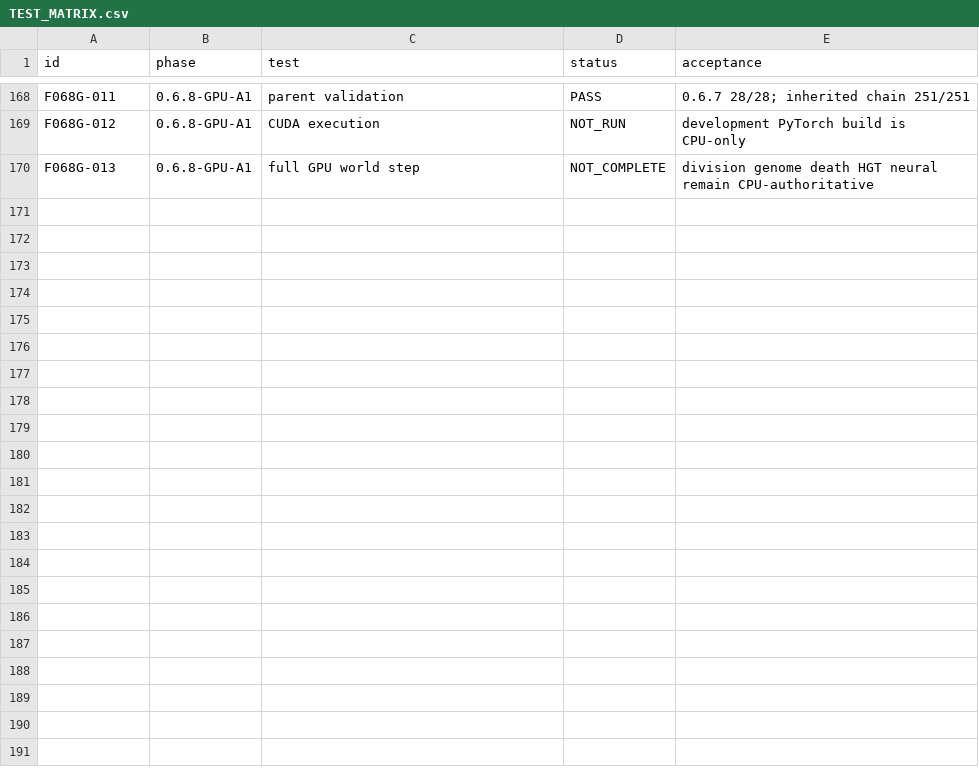
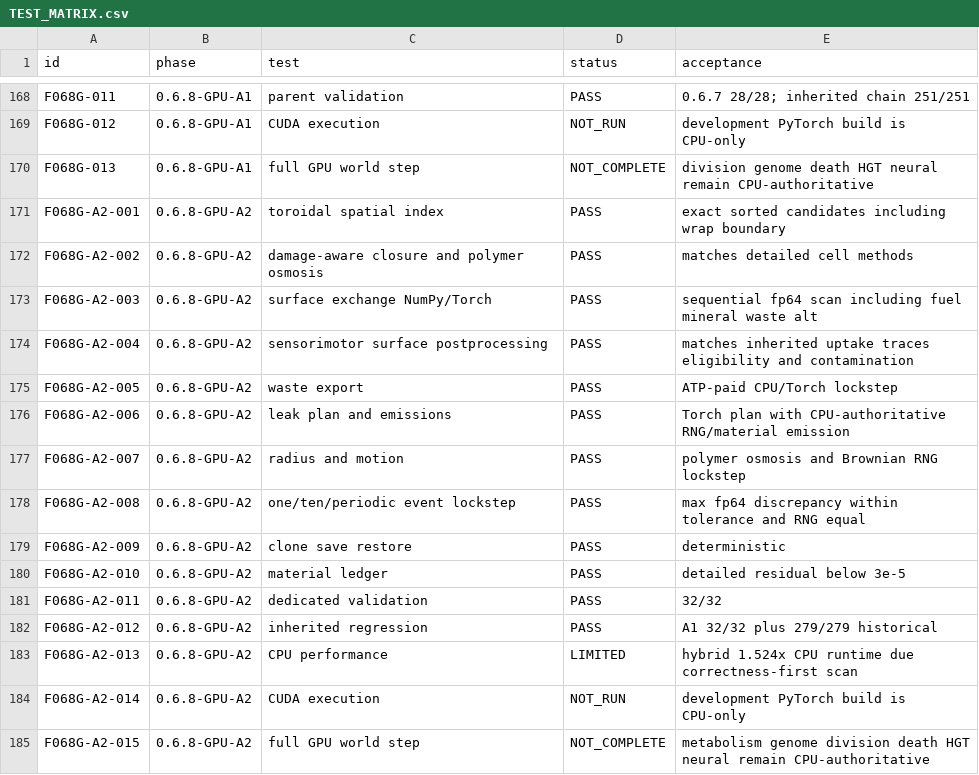
Before and after one commit to halc8312/soma-cell, a CSV file: TEST_MATRIX.csv, drawn as a sheet; only a part is shown, gaps mark what is left out; the diff names each change by its address in the sheet, - before the commit and + after, or states it on an @@ line.

```diff
--- a/TEST_MATRIX.csv
+++ b/TEST_MATRIX.csv
+row 171: F068G-A2-001 | 0.6.8-GPU-A2 | toroidal spatial index | PASS | exact sorted candidates including wrap boundary
+row 172: F068G-A2-002 | 0.6.8-GPU-A2 | damage-aware closure and polymer osmosis | PASS | matches detailed cell methods
+row 173: F068G-A2-003 | 0.6.8-GPU-A2 | surface exchange NumPy/Torch | PASS | sequential fp64 scan including fuel mineral waste alt
+row 174: F068G-A2-004 | 0.6.8-GPU-A2 | sensorimotor surface postprocessing | PASS | matches inherited uptake traces eligibility and contamination
+row 175: F068G-A2-005 | 0.6.8-GPU-A2 | waste export | PASS | ATP-paid CPU/Torch lockstep
+row 176: F068G-A2-006 | 0.6.8-GPU-A2 | leak plan and emissions | PASS | Torch plan with CPU-authoritative RNG/material emission
+row 177: F068G-A2-007 | 0.6.8-GPU-A2 | radius and motion | PASS | polymer osmosis and Brownian RNG lockstep
+row 178: F068G-A2-008 | 0.6.8-GPU-A2 | one/ten/periodic event lockstep | PASS | max fp64 discrepancy within tolerance and RNG equal
+row 179: F068G-A2-009 | 0.6.8-GPU-A2 | clone save restore | PASS | deterministic
+row 180: F068G-A2-010 | 0.6.8-GPU-A2 | material ledger | PASS | detailed residual below 3e-5
+row 181: F068G-A2-011 | 0.6.8-GPU-A2 | dedicated validation | PASS | 32/32
+row 182: F068G-A2-012 | 0.6.8-GPU-A2 | inherited regression | PASS | A1 32/32 plus 279/279 historical
+row 183: F068G-A2-013 | 0.6.8-GPU-A2 | CPU performance | LIMITED | hybrid 1.524x CPU runtime due correctness-first scan
+row 184: F068G-A2-014 | 0.6.8-GPU-A2 | CUDA execution | NOT_RUN | development PyTorch build is CPU-only
+row 185: F068G-A2-015 | 0.6.8-GPU-A2 | full GPU world step | NOT_COMPLETE | metabolism genome division death HGT neural remain CPU-authoritative
```
Also changed, not shown: manifests/FILE_REGISTRY.csv, 21 other files.
